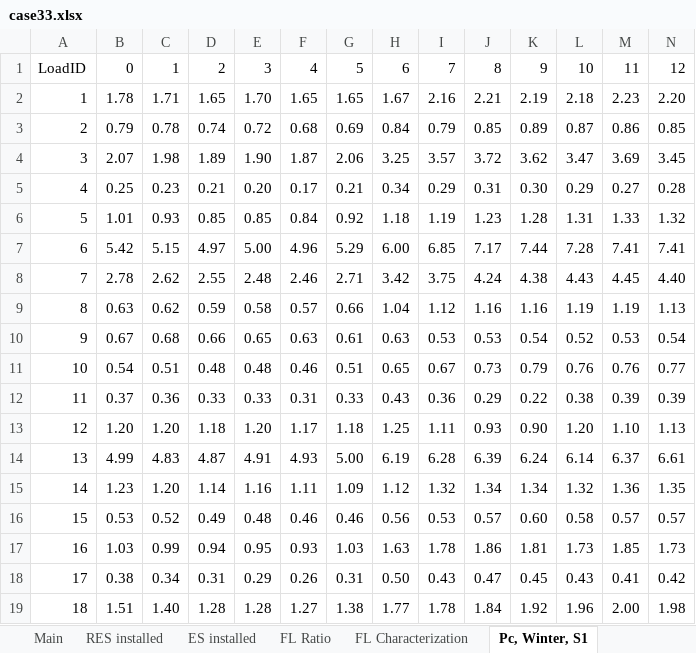
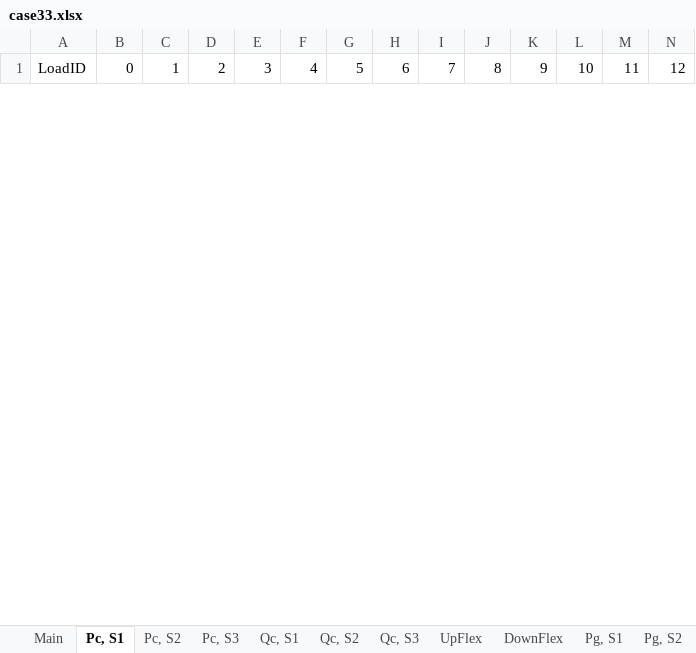
Before and after one commit to Di0g0Reis/Grid_Tools-Documentation, an Excel workbook: data/CS1/case33.xlsx, sheet Pc, S1, drawn as a sheet; only a part is shown; values as stored, in another font and other column widths than the file's, no borders; removed rows and columns are numbered as before the commit, all else as after; rows hold the shown columns only; the diff covers the shown part only; the diff names each change by its address in the sheet, - before the commit and + after, or states it on an @@ line.

```diff
--- a/data/CS1/case33.xlsx (sheet Pc, S1)
+++ b/data/CS1/case33.xlsx (sheet Pc, S1)
-sheet tab: Pc, Winter, S1
+sheet tab: Pc, S1
-sheet tab: RES installed
-sheet tab: ES installed
-sheet tab: FL Ratio
-sheet tab: FL Characterization
-row 2: 1 | 1.78 | 1.71 | 1.65 | 1.70 | 1.65 | 1.65 | 1.67 | 2.16 | 2.21 | 2.19 | 2.18 | 2.23 | 2.20
-row 3: 2 | 0.79 | 0.78 | 0.74 | 0.72 | 0.68 | 0.69 | 0.84 | 0.79 | 0.85 | 0.89 | 0.87 | 0.86 | 0.85
-row 4: 3 | 2.07 | 1.98 | 1.89 | 1.90 | 1.87 | 2.06 | 3.25 | 3.57 | 3.72 | 3.62 | 3.47 | 3.69 | 3.45
-row 5: 4 | 0.25 | 0.23 | 0.21 | 0.20 | 0.17 | 0.21 | 0.34 | 0.29 | 0.31 | 0.30 | 0.29 | 0.27 | 0.28
-row 6: 5 | 1.01 | 0.93 | 0.85 | 0.85 | 0.84 | 0.92 | 1.18 | 1.19 | 1.23 | 1.28 | 1.31 | 1.33 | 1.32
-row 7: 6 | 5.42 | 5.15 | 4.97 | 5.00 | 4.96 | 5.29 | 6.00 | 6.85 | 7.17 | 7.44 | 7.28 | 7.41 | 7.41
-row 8: 7 | 2.78 | 2.62 | 2.55 | 2.48 | 2.46 | 2.71 | 3.42 | 3.75 | 4.24 | 4.38 | 4.43 | 4.45 | 4.40
-row 9: 8 | 0.63 | 0.62 | 0.59 | 0.58 | 0.57 | 0.66 | 1.04 | 1.12 | 1.16 | 1.16 | 1.19 | 1.19 | 1.13
-row 10: 9 | 0.67 | 0.68 | 0.66 | 0.65 | 0.63 | 0.61 | 0.63 | 0.53 | 0.53 | 0.54 | 0.52 | 0.53 | 0.54
-row 11: 10 | 0.54 | 0.51 | 0.48 | 0.48 | 0.46 | 0.51 | 0.65 | 0.67 | 0.73 | 0.79 | 0.76 | 0.76 | 0.77
-row 12: 11 | 0.37 | 0.36 | 0.33 | 0.33 | 0.31 | 0.33 | 0.43 | 0.36 | 0.29 | 0.22 | 0.38 | 0.39 | 0.39
-row 13: 12 | 1.20 | 1.20 | 1.18 | 1.20 | 1.17 | 1.18 | 1.25 | 1.11 | 0.93 | 0.90 | 1.20 | 1.10 | 1.13
-row 14: 13 | 4.99 | 4.83 | 4.87 | 4.91 | 4.93 | 5.00 | 6.19 | 6.28 | 6.39 | 6.24 | 6.14 | 6.37 | 6.61
-row 15: 14 | 1.23 | 1.20 | 1.14 | 1.16 | 1.11 | 1.09 | 1.12 | 1.32 | 1.34 | 1.34 | 1.32 | 1.36 | 1.35
-row 16: 15 | 0.53 | 0.52 | 0.49 | 0.48 | 0.46 | 0.46 | 0.56 | 0.53 | 0.57 | 0.60 | 0.58 | 0.57 | 0.57
-row 17: 16 | 1.03 | 0.99 | 0.94 | 0.95 | 0.93 | 1.03 | 1.63 | 1.78 | 1.86 | 1.81 | 1.73 | 1.85 | 1.73
-row 18: 17 | 0.38 | 0.34 | 0.31 | 0.29 | 0.26 | 0.31 | 0.50 | 0.43 | 0.47 | 0.45 | 0.43 | 0.41 | 0.42
-row 19: 18 | 1.51 | 1.40 | 1.28 | 1.28 | 1.27 | 1.38 | 1.77 | 1.78 | 1.84 | 1.92 | 1.96 | 2.00 | 1.98
```
Also changed, not shown: 32 added rows and 14 removed rows elsewhere in this sheet, sheet Pc, S2, sheet Pc, S3, sheet DownFlex, sheet UpFlex, sheet Qc, S1, sheet Qc, S2, 5 more sheets, other sheet tabs, formulas that keep their value.
